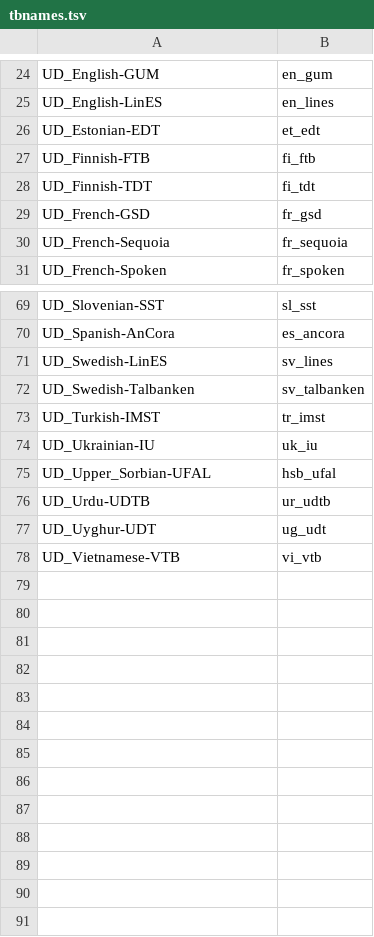
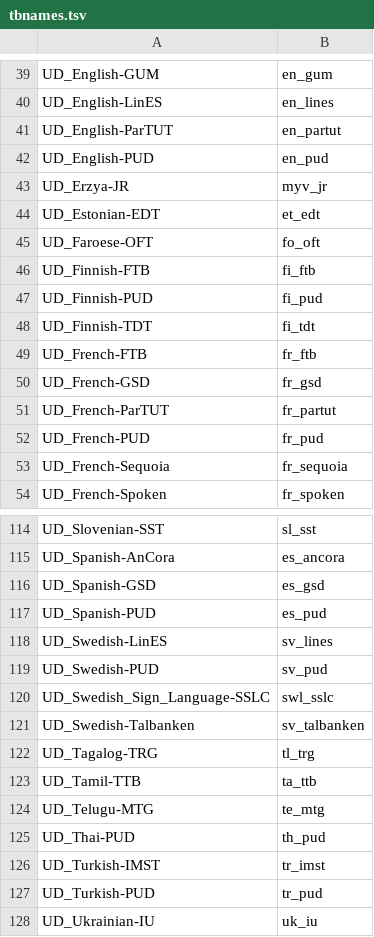
Before and after one commit to jowagner/uuparser, a TSV file: config/tbnames.tsv, drawn as a sheet; only a part is shown, gaps mark what is left out; the shorter side is filled out with more unchanged rows; the diff covers the shown part only.

```diff
--- a/config/tbnames.tsv
+++ b/config/tbnames.tsv
@@ -25,6 +40,14 @@ UD_English-GUM	en_gum
 UD_English-LinES	en_lines
+UD_English-ParTUT	en_partut
+UD_English-PUD	en_pud
+UD_Erzya-JR	myv_jr
 UD_Estonian-EDT	et_edt
+UD_Faroese-OFT	fo_oft
 UD_Finnish-FTB	fi_ftb
+UD_Finnish-PUD	fi_pud
 UD_Finnish-TDT	fi_tdt
+UD_French-FTB	fr_ftb
 UD_French-GSD	fr_gsd
+UD_French-ParTUT	fr_partut
+UD_French-PUD	fr_pud
 UD_French-Sequoia	fr_sequoia
@@ -70,5 +115,14 @@ UD_Slovenian-SST	sl_sst
 UD_Spanish-AnCora	es_ancora
+UD_Spanish-GSD	es_gsd
+UD_Spanish-PUD	es_pud
 UD_Swedish-LinES	sv_lines
+UD_Swedish-PUD	sv_pud
+UD_Swedish_Sign_Language-SSLC	swl_sslc
 UD_Swedish-Talbanken	sv_talbanken
+UD_Tagalog-TRG	tl_trg
+UD_Tamil-TTB	ta_ttb
+UD_Telugu-MTG	te_mtg
+UD_Thai-PUD	th_pud
 UD_Turkish-IMST	tr_imst
+UD_Turkish-PUD	tr_pud
 UD_Ukrainian-IU	uk_iu
```
Also changed, not shown: 39 added rows elsewhere in this file.
